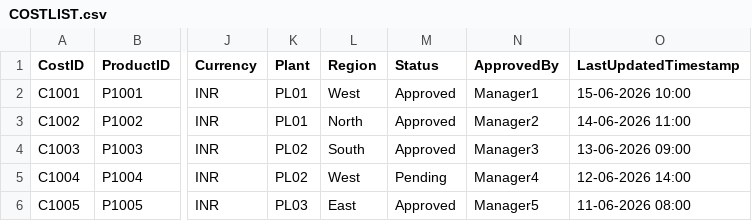
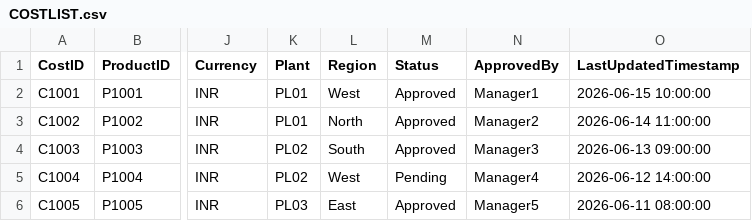
Before and after one commit to Ashwini-chavan5/Azure_Project_Files, a CSV file: source/COSTLIST.csv, drawn as a sheet; only a part is shown, gaps mark what is left out; the diff names each change by its address in the sheet, - before the commit and + after, or states it on an @@ line.

```diff
--- a/source/COSTLIST.csv
+++ b/source/COSTLIST.csv
-O2 (LastUpdatedTimestamp): 15-06-2026 10:00
+O2 (LastUpdatedTimestamp): 2026-06-15 10:00:00
-O3 (LastUpdatedTimestamp): 14-06-2026 11:00
+O3 (LastUpdatedTimestamp): 2026-06-14 11:00:00
-O4 (LastUpdatedTimestamp): 13-06-2026 09:00
+O4 (LastUpdatedTimestamp): 2026-06-13 09:00:00
-O5 (LastUpdatedTimestamp): 12-06-2026 14:00
+O5 (LastUpdatedTimestamp): 2026-06-12 14:00:00
-O6 (LastUpdatedTimestamp): 11-06-2026 08:00
+O6 (LastUpdatedTimestamp): 2026-06-11 08:00:00
```
Also changed, not shown: source/INVOICE_LINE_ITEM.csv, source/PRODUCING_STAT_RATION_DETAILS.csv.
